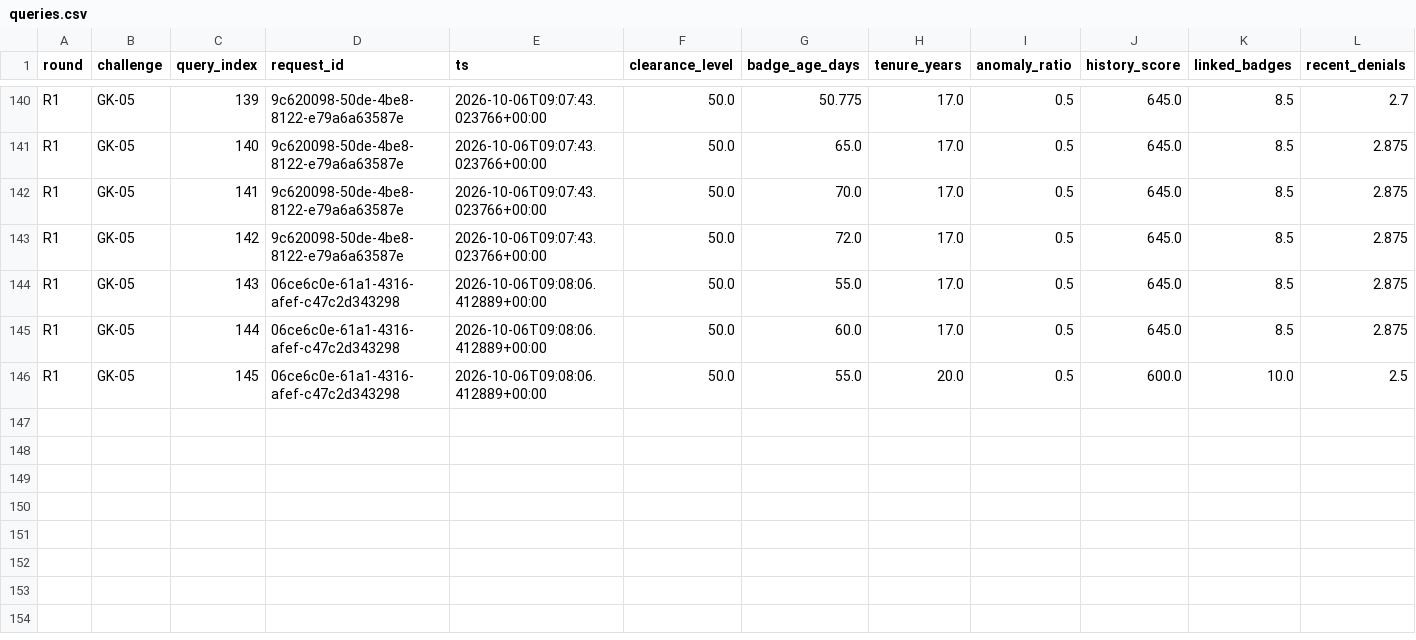
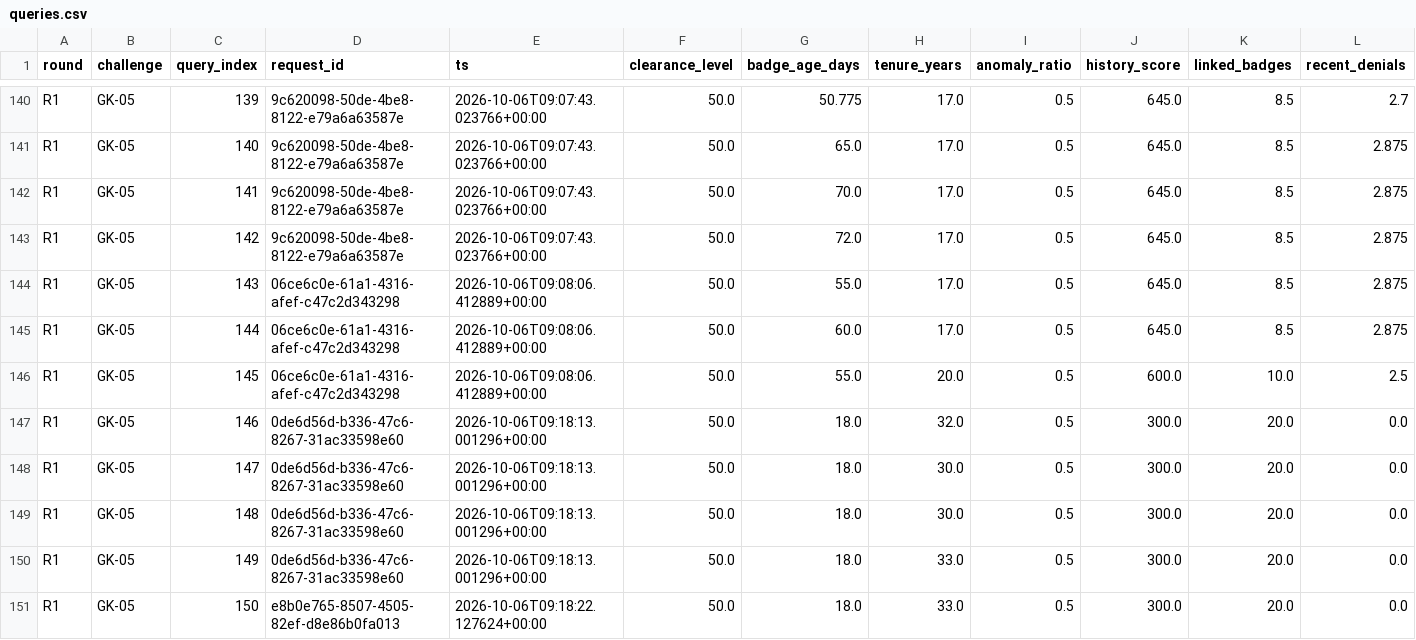
Before and after one commit to ScriptSage1/blackbox-ai-participant-template, a CSV file: round-1/experiments/queries.csv, drawn as a sheet; only a part is shown, gaps mark what is left out; rows hold the shown columns only; the diff names each change by its address in the sheet, - before the commit and + after, or states it on an @@ line.

Commit message:
Round 1: score-maximising experiment, final query count 150

```diff
--- a/round-1/experiments/queries.csv
+++ b/round-1/experiments/queries.csv
+row 147: R1 | GK-05 | 146 | 0de6d56d-b336-47c6-8267-31ac33598e60 | 2026-10-06T09:18:13.001296+00:00 | 50.0 | 18.0 | 32.0 | 0.5 | 300.0 | 20.0 | 0.0
+row 148: R1 | GK-05 | 147 | 0de6d56d-b336-47c6-8267-31ac33598e60 | 2026-10-06T09:18:13.001296+00:00 | 50.0 | 18.0 | 30.0 | 0.5 | 300.0 | 20.0 | 0.0
+row 149: R1 | GK-05 | 148 | 0de6d56d-b336-47c6-8267-31ac33598e60 | 2026-10-06T09:18:13.001296+00:00 | 50.0 | 18.0 | 30.0 | 0.5 | 300.0 | 20.0 | 0.0
+row 150: R1 | GK-05 | 149 | 0de6d56d-b336-47c6-8267-31ac33598e60 | 2026-10-06T09:18:13.001296+00:00 | 50.0 | 18.0 | 33.0 | 0.5 | 300.0 | 20.0 | 0.0
+row 151: R1 | GK-05 | 150 | e8b0e765-8507-4505-82ef-d8e86b0fa013 | 2026-10-06T09:18:22.127624+00:00 | 50.0 | 18.0 | 33.0 | 0.5 | 300.0 | 20.0 | 0.0
```
Also changed, not shown: 4 other files.
